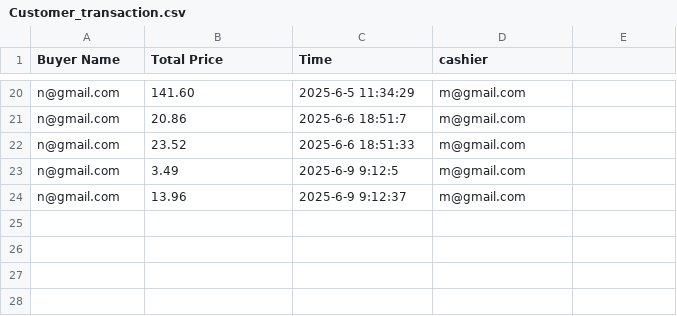
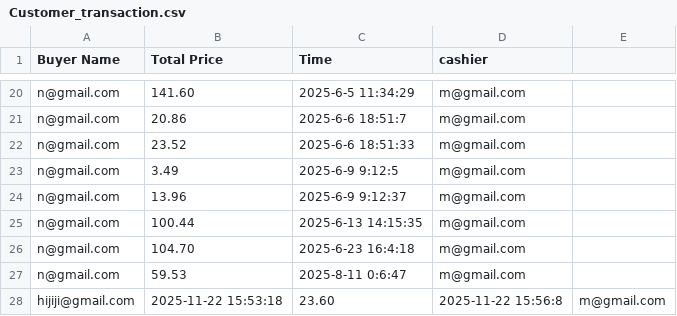
Before and after one commit to KhornVictor/I2POS, a CSV file: Database/Customer/Customer_transaction.csv, drawn as a sheet; only a part is shown, gaps mark what is left out; the diff names each change by its address in the sheet, - before the commit and + after, or states it on an @@ line.

```diff
--- a/Database/Customer/Customer_transaction.csv
+++ b/Database/Customer/Customer_transaction.csv
+row 25: n@gmail.com | 100.44 | 2025-6-13 14:15:35 | m@gmail.com
+row 26: n@gmail.com | 104.70 | 2025-6-23 16:4:18 | m@gmail.com
+row 27: n@gmail.com | 59.53 | 2025-8-11 0:6:47 | m@gmail.com
+row 28: hijiji@gmail.com | 2025-11-22 15:53:18 | 23.60 | 2025-11-22 15:56:8 | m@gmail.com
```
Also changed, not shown: Database/Admin/SignIn.csv, Database/Cashier/Attendent.csv, 11 other files.
